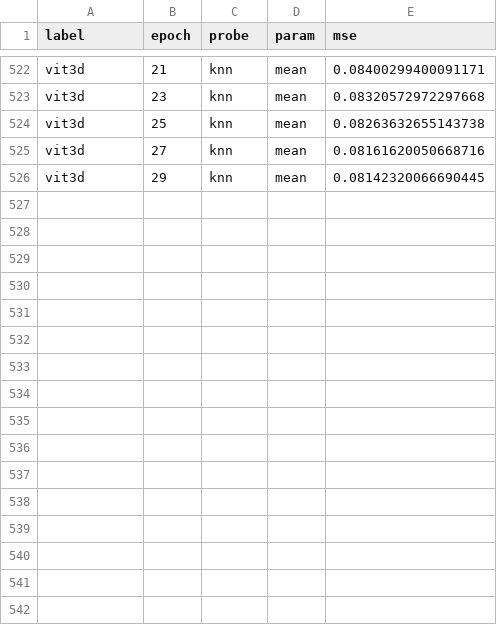
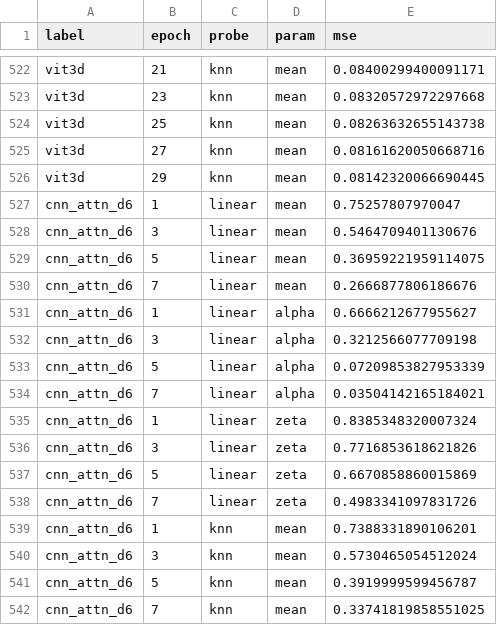
Before and after one commit to szcharlesji/physical-representation-learning, a CSV file: data/all_runs_long.csv, drawn as a sheet; only a part is shown, gaps mark what is left out.

```diff
--- a/data/all_runs_long.csv
+++ b/data/all_runs_long.csv
@@ -526 +526,17 @@ vit3d,27,knn,mean,0.08161620050668716
 vit3d,29,knn,mean,0.08142320066690445
+cnn_attn_d6,1,linear,mean,0.75257807970047
+cnn_attn_d6,3,linear,mean,0.5464709401130676
+cnn_attn_d6,5,linear,mean,0.36959221959114075
+cnn_attn_d6,7,linear,mean,0.2666877806186676
+cnn_attn_d6,1,linear,alpha,0.6666212677955627
+cnn_attn_d6,3,linear,alpha,0.3212566077709198
+cnn_attn_d6,5,linear,alpha,0.07209853827953339
+cnn_attn_d6,7,linear,alpha,0.03504142165184021
+cnn_attn_d6,1,linear,zeta,0.8385348320007324
+cnn_attn_d6,3,linear,zeta,0.7716853618621826
+cnn_attn_d6,5,linear,zeta,0.6670858860015869
+cnn_attn_d6,7,linear,zeta,0.4983341097831726
+cnn_attn_d6,1,knn,mean,0.7388331890106201
+cnn_attn_d6,3,knn,mean,0.5730465054512024
+cnn_attn_d6,5,knn,mean,0.3919999599456787
+cnn_attn_d6,7,knn,mean,0.33741819858551025
```
Also changed, not shown: data/best_summary.csv, 8 other files.
